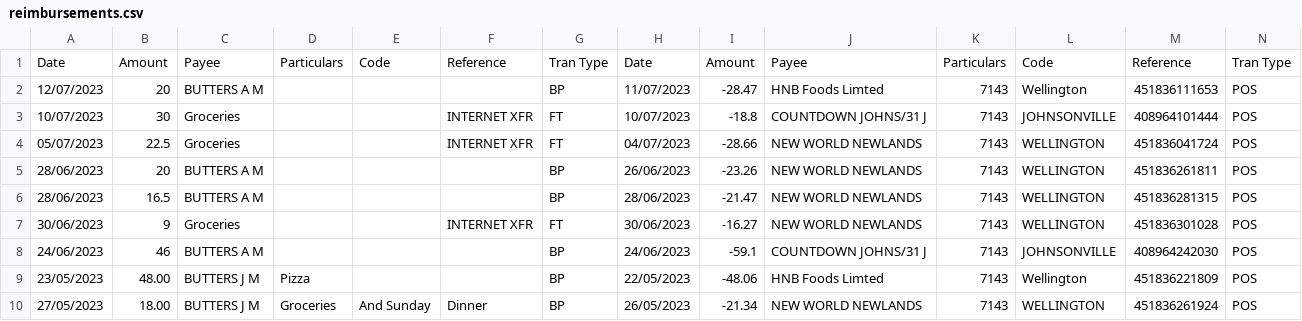
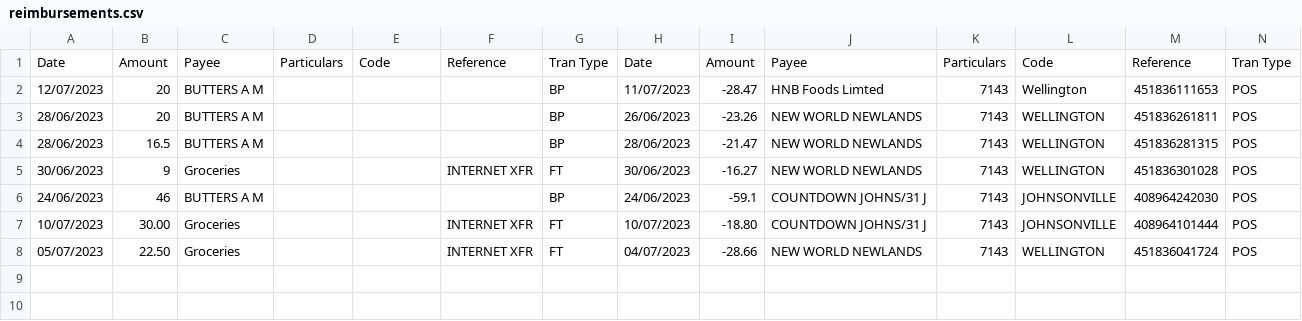
Before and after one commit to tylerbutters/BNZ-App, a CSV file: Release/DataFiles/reimbursements.csv, drawn as a sheet.

```diff
--- a/Release/DataFiles/reimbursements.csv
+++ b/Release/DataFiles/reimbursements.csv
@@ -2,4 +2,2 @@ Date,Amount,Payee,Particulars,Code,Reference,Tran Type,Date,Amount,Payee,Particu
 12/07/2023,20,BUTTERS A M,,,,BP,11/07/2023,-28.47,HNB Foods Limted,7143,Wellington,451836111653,POS
-10/07/2023,30,Groceries,,,INTERNET XFR,FT,10/07/2023,-18.8,COUNTDOWN JOHNS/31 J,7143,JOHNSONVILLE,408964101444,POS
-05/07/2023,22.5,Groceries,,,INTERNET XFR,FT,04/07/2023,-28.66,NEW WORLD NEWLANDS,7143,WELLINGTON,451836041724,POS
 28/06/2023,20,BUTTERS A M,,,,BP,26/06/2023,-23.26,NEW WORLD NEWLANDS,7143,WELLINGTON,451836261811,POS
@@ -8,3 +6,3 @@ Date,Amount,Payee,Particulars,Code,Reference,Tran Type,Date,Amount,Payee,Particu
 24/06/2023,46,BUTTERS A M,,,,BP,24/06/2023,-59.1,COUNTDOWN JOHNS/31 J,7143,JOHNSONVILLE,408964242030,POS
-23/05/2023,48.00,BUTTERS J M,Pizza,,,BP,22/05/2023,-48.06,HNB Foods Limted,7143,Wellington,451836221809,POS
-27/05/2023,18.00,BUTTERS J M,Groceries,And Sunday,Dinner,BP,26/05/2023,-21.34,NEW WORLD NEWLANDS,7143,WELLINGTON,451836261924,POS
+10/07/2023,30.00,Groceries,,,INTERNET XFR,FT,10/07/2023,-18.80,COUNTDOWN JOHNS/31 J,7143,JOHNSONVILLE,408964101444,POS
+05/07/2023,22.50,Groceries,,,INTERNET XFR,FT,04/07/2023,-28.66,NEW WORLD NEWLANDS,7143,WELLINGTON,451836041724,POS
```
Also changed, not shown: Release/DataFiles/items.csv, 13 other files.
